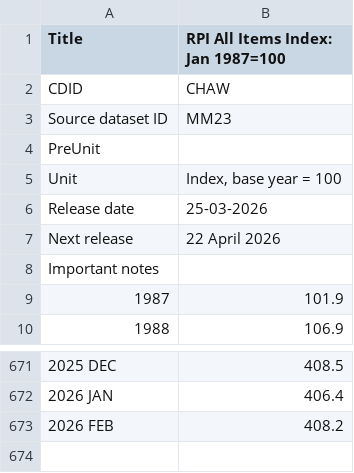
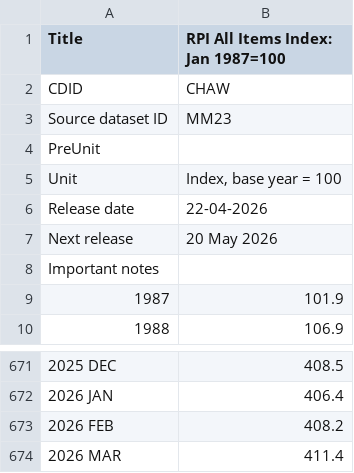
Before and after one commit to LateGenXer/finance, a CSV file: _site/rpi-series.csv, drawn as a sheet; only a part is shown, gaps mark what is left out.

Commit message:
Manually enter April 2026 RPI figure.

```diff
--- a/_site/rpi-series.csv
+++ b/_site/rpi-series.csv
@@ -5,4 +5,4 @@
 "Unit","Index, base year = 100"
-"Release date","25-03-2026"
-"Next release","22 April 2026"
+"Release date","22-04-2026"
+"Next release","20 May 2026"
 "Important notes",
@@ -673 +673,2 @@
 "2026 FEB","408.2"
+"2026 MAR","411.4"
```
